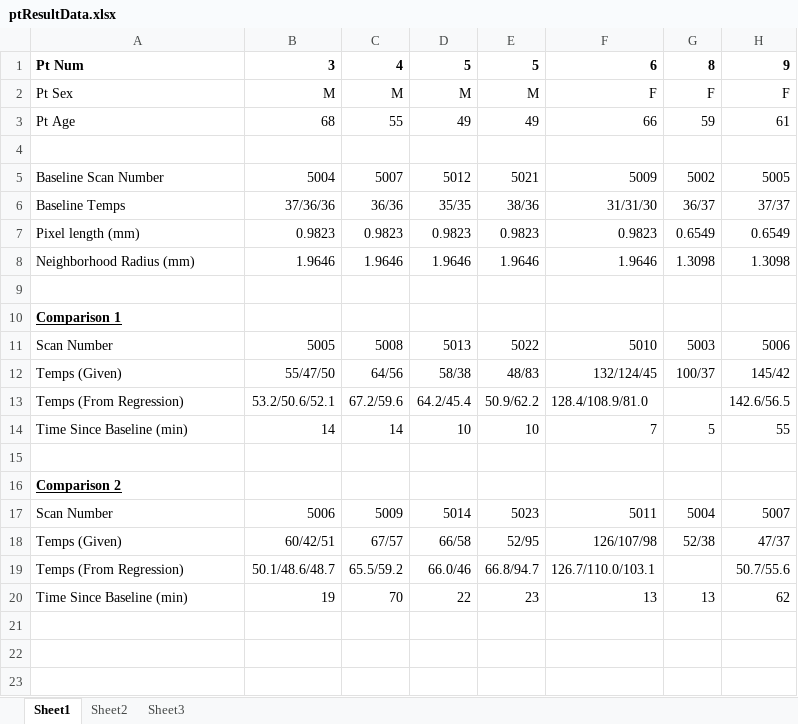
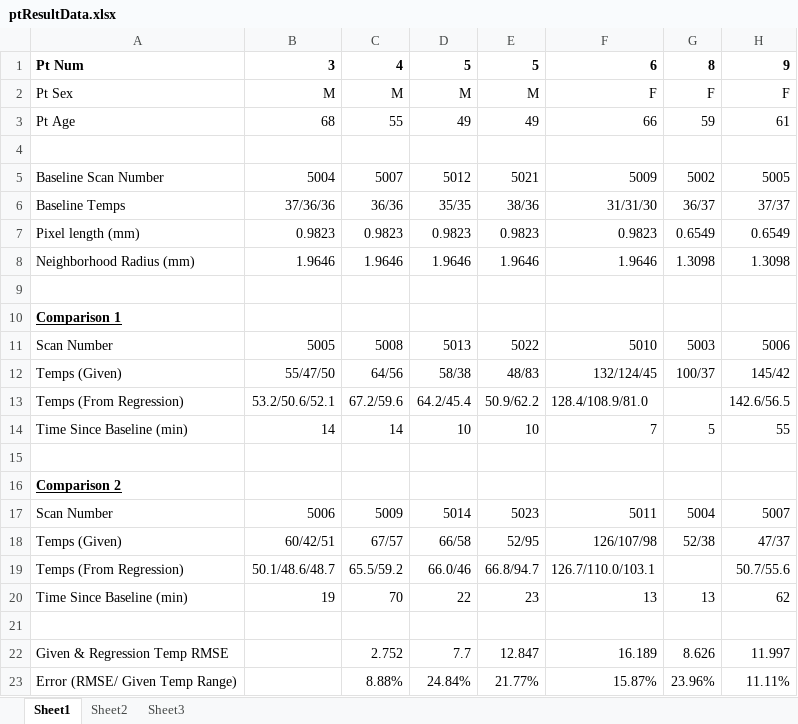
Before and after one commit to zackattacknyu/NIHProject, an Excel workbook: ptResultData.xlsx, sheet Sheet1, drawn as a sheet; values as stored, in another font and other column widths than the file's, no borders; the diff names each change by its address in the sheet, - before the commit and + after, or states it on an @@ line.

Commit message:
more data

```diff
--- a/ptResultData.xlsx (sheet Sheet1)
+++ b/ptResultData.xlsx (sheet Sheet1)
+row 21: (empty)
+row 22: Given & Regression Temp RMSE |  | 2.752 | 7.7 | 12.847 | 16.189 | 8.626 | 11.997
+row 23: Error (RMSE/ Given Temp Range) |  | 8.88% | 24.84% | 21.77% | 15.87% | 23.96% | 11.11%
```
